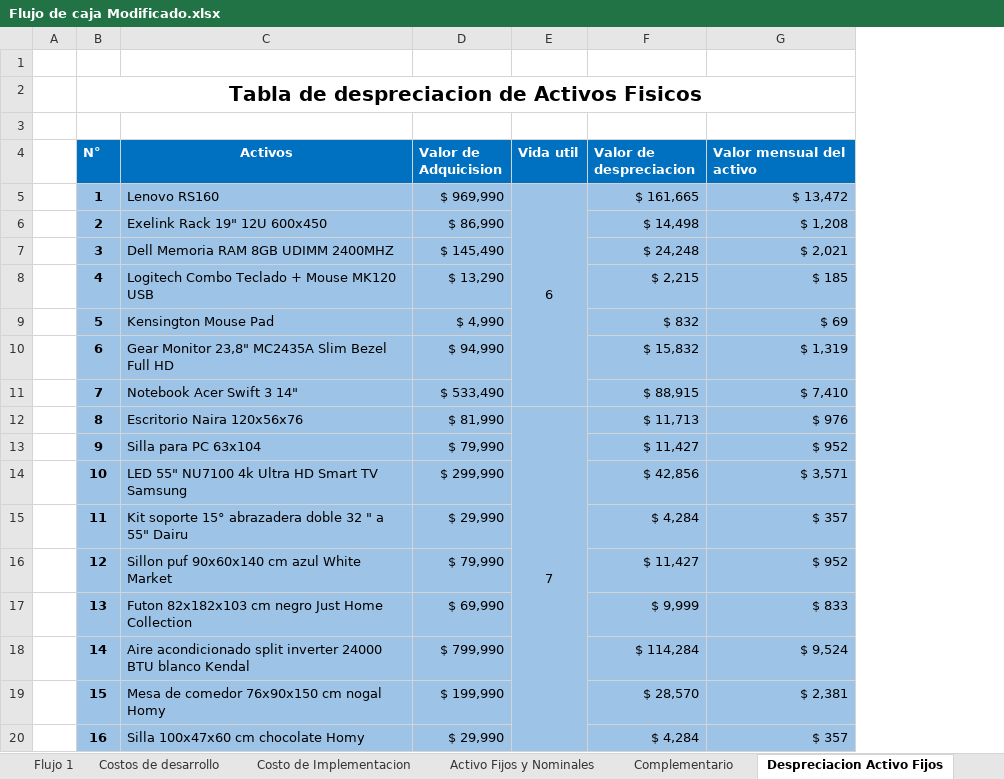
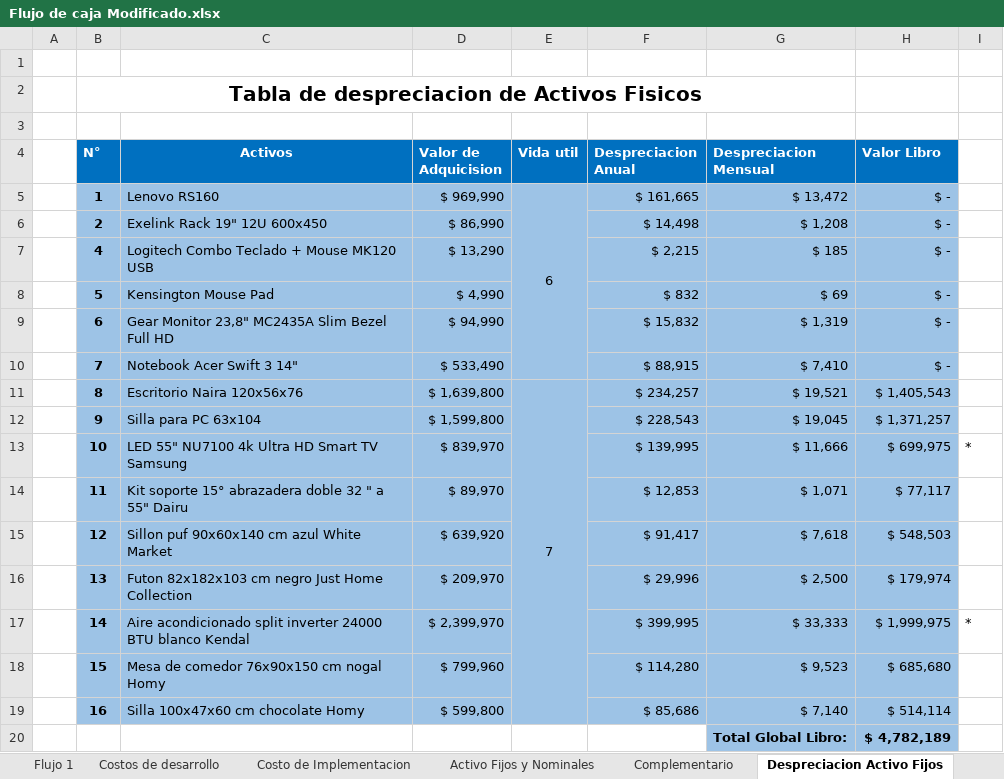
Before and after one commit to AdNNNN/inacap.2019, an Excel workbook: trabajos.inacap.2019/Preparacion y evaluacion de proyecto (PEP)/Guia ABpro Nª3/assets/Flujo de caja Modificado.xlsx, sheet Despreciacion Activo Fijos, drawn as a sheet; values as stored, in another font and other column widths than the file's, no borders; removed rows and columns are numbered as before the commit, all else as after; the diff names each change by its address in the sheet, - before the commit and + after, or states it on an @@ line.

```diff
--- a/trabajos.inacap.2019/Preparacion y evaluacion de proyecto (PEP)/Guia ABpro Nª3/assets/Flujo de caja Modificado.xlsx (sheet Despreciacion Activo Fijos)
+++ b/trabajos.inacap.2019/Preparacion y evaluacion de proyecto (PEP)/Guia ABpro Nª3/assets/Flujo de caja Modificado.xlsx (sheet Despreciacion Activo Fijos)
+column H (Valor Libro), rows 5-19: $ - | $ - | $ - | $ - | $ - | $ - | $ 1,405,543 | $ 1,371,257 | $ 699,975 | $ 77,117 | $ 548,503 | $ 179,974 | $ 1,999,975 | $ 685,680 | $ 514,114
+column I, rows 13-17: * |  |  |  | *
-F4: Valor de despreciacion
+F4: Despreciacion Anual
-G4: Valor mensual del activo
+G4: Despreciacion Mensual
-row 7:  | 3 | Dell Memoria RAM 8GB UDIMM 2400MHZ | $ 145,490 |  | $ 24,248 | $ 2,021
-D11 (Valor de Adquicision): $ 81,990
+D11 (Valor de Adquicision): $ 1,639,800
-F11 (Despreciacion Anual): $ 11,713
+F11 (Despreciacion Anual): $ 234,257
-G11 (Despreciacion Mensual): $ 976
+G11 (Despreciacion Mensual): $ 19,521
-D12 (Valor de Adquicision): $ 79,990
+D12 (Valor de Adquicision): $ 1,599,800
-F12 (Despreciacion Anual): $ 11,427
+F12 (Despreciacion Anual): $ 228,543
-G12 (Despreciacion Mensual): $ 952
+G12 (Despreciacion Mensual): $ 19,045
-D13 (Valor de Adquicision): $ 299,990
+D13 (Valor de Adquicision): $ 839,970
-F13 (Despreciacion Anual): $ 42,856
+F13 (Despreciacion Anual): $ 139,995
-G13 (Despreciacion Mensual): $ 3,571
+G13 (Despreciacion Mensual): $ 11,666
-D14 (Valor de Adquicision): $ 29,990
+D14 (Valor de Adquicision): $ 89,970
-F14 (Despreciacion Anual): $ 4,284
+F14 (Despreciacion Anual): $ 12,853
-G14 (Despreciacion Mensual): $ 357
+G14 (Despreciacion Mensual): $ 1,071
-D15 (Valor de Adquicision): $ 79,990
+D15 (Valor de Adquicision): $ 639,920
-F15 (Despreciacion Anual): $ 11,427
+F15 (Despreciacion Anual): $ 91,417
-G15 (Despreciacion Mensual): $ 952
+G15 (Despreciacion Mensual): $ 7,618
-D16 (Valor de Adquicision): $ 69,990
+D16 (Valor de Adquicision): $ 209,970
-F16 (Despreciacion Anual): $ 9,999
+F16 (Despreciacion Anual): $ 29,996
-G16 (Despreciacion Mensual): $ 833
+G16 (Despreciacion Mensual): $ 2,500
-D17 (Valor de Adquicision): $ 799,990
+D17 (Valor de Adquicision): $ 2,399,970
-F17 (Despreciacion Anual): $ 114,284
+F17 (Despreciacion Anual): $ 399,995
-G17 (Despreciacion Mensual): $ 9,524
+G17 (Despreciacion Mensual): $ 33,333
-D18 (Valor de Adquicision): $ 199,990
+D18 (Valor de Adquicision): $ 799,960
-F18 (Despreciacion Anual): $ 28,570
+F18 (Despreciacion Anual): $ 114,280
-G18 (Despreciacion Mensual): $ 2,381
+G18 (Despreciacion Mensual): $ 9,523
-D19 (Valor de Adquicision): $ 29,990
+D19 (Valor de Adquicision): $ 599,800
-F19 (Despreciacion Anual): $ 4,284
+F19 (Despreciacion Anual): $ 85,686
-G19 (Despreciacion Mensual): $ 357
+G19 (Despreciacion Mensual): $ 7,140
+row 20:  |  |  |  |  |  | Total Global Libro: | $ 4,782,189
```
Also changed, not shown: sheet Flujo 1, sheet Valor Desecho, sheet Flujo de Caja, sheet Activo Fijos y Nominales, sheet Costo de Implementacion, sheet Complementario, 1 more sheet, formulas that keep their value.
